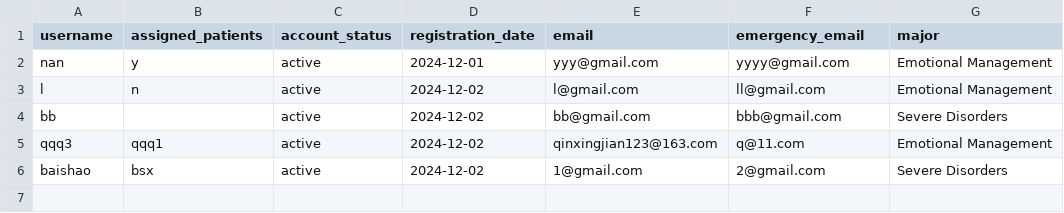
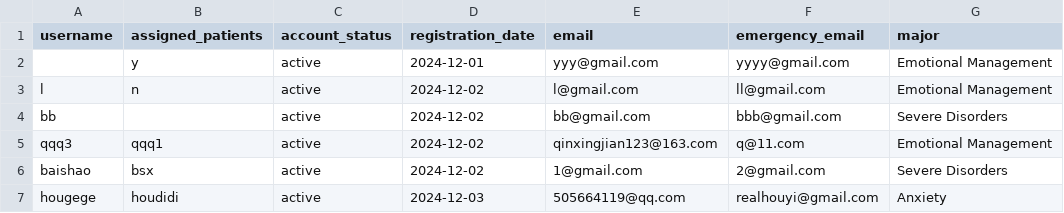
Before and after one commit to YorkisYY/Breeze-Mental-Health-System, a CSV file: data/mhwp.csv, drawn as a sheet.

```diff
--- a/data/mhwp.csv
+++ b/data/mhwp.csv
@@ -1,3 +1,3 @@
 username,assigned_patients,account_status,registration_date,email,emergency_email,major
-nan,y,active,2024-12-01,yyy@gmail.com,yyyy@gmail.com,Emotional Management
+,y,active,2024-12-01,yyy@gmail.com,yyyy@gmail.com,Emotional Management
 l,n,active,2024-12-02,l@gmail.com,ll@gmail.com,Emotional Management
@@ -6 +6,2 @@ qqq3,qqq1,active,2024-12-02,qinxingjian123@163.com,q@11.com,Emotional Management
 baishao,bsx,active,2024-12-02,1@gmail.com,2@gmail.com,Severe Disorders
+hougege,houdidi,active,2024-12-03,505664119@qq.com,realhouyi@gmail.com,Anxiety
```
Also changed, not shown: data/patients.csv.
